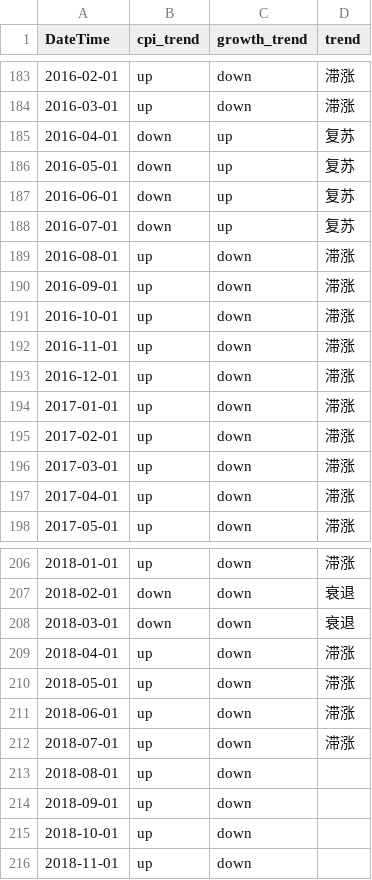
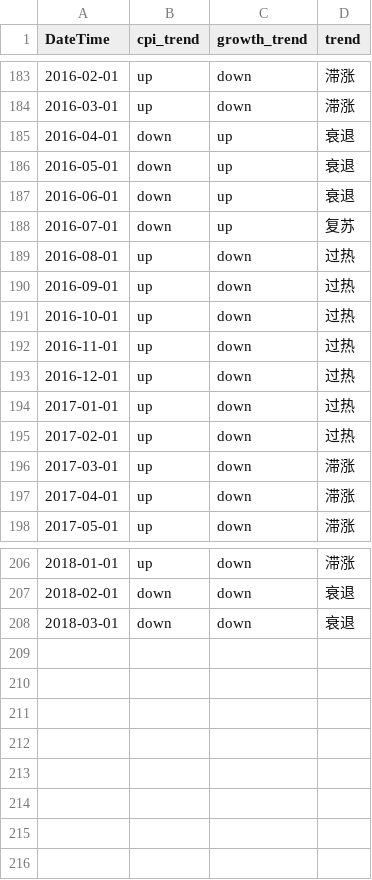
Before and after one commit to Alex-HJY/quant_competetion-final, a CSV file: model3/trends.csv, drawn as a sheet; only a part is shown, gaps mark what is left out.

```diff
--- a/model3/trends.csv
+++ b/model3/trends.csv
@@ -184,13 +184,13 @@
 2016-03-01,up,down,滞涨
-2016-04-01,down,up,复苏
-2016-05-01,down,up,复苏
-2016-06-01,down,up,复苏
+2016-04-01,down,up,衰退
+2016-05-01,down,up,衰退
+2016-06-01,down,up,衰退
 2016-07-01,down,up,复苏
-2016-08-01,up,down,滞涨
-2016-09-01,up,down,滞涨
-2016-10-01,up,down,滞涨
-2016-11-01,up,down,滞涨
-2016-12-01,up,down,滞涨
-2017-01-01,up,down,滞涨
-2017-02-01,up,down,滞涨
+2016-08-01,up,down,过热
+2016-09-01,up,down,过热
+2016-10-01,up,down,过热
+2016-11-01,up,down,过热
+2016-12-01,up,down,过热
+2017-01-01,up,down,过热
+2017-02-01,up,down,过热
 2017-03-01,up,down,滞涨
@@ -208,9 +208 @@
 2018-03-01,down,down,衰退
-2018-04-01,up,down,滞涨
-2018-05-01,up,down,滞涨
-2018-06-01,up,down,滞涨
-2018-07-01,up,down,滞涨
-2018-08-01,up,down,
-2018-09-01,up,down,
-2018-10-01,up,down,
-2018-11-01,up,down,
```
Also changed, not shown: 1 other file.
